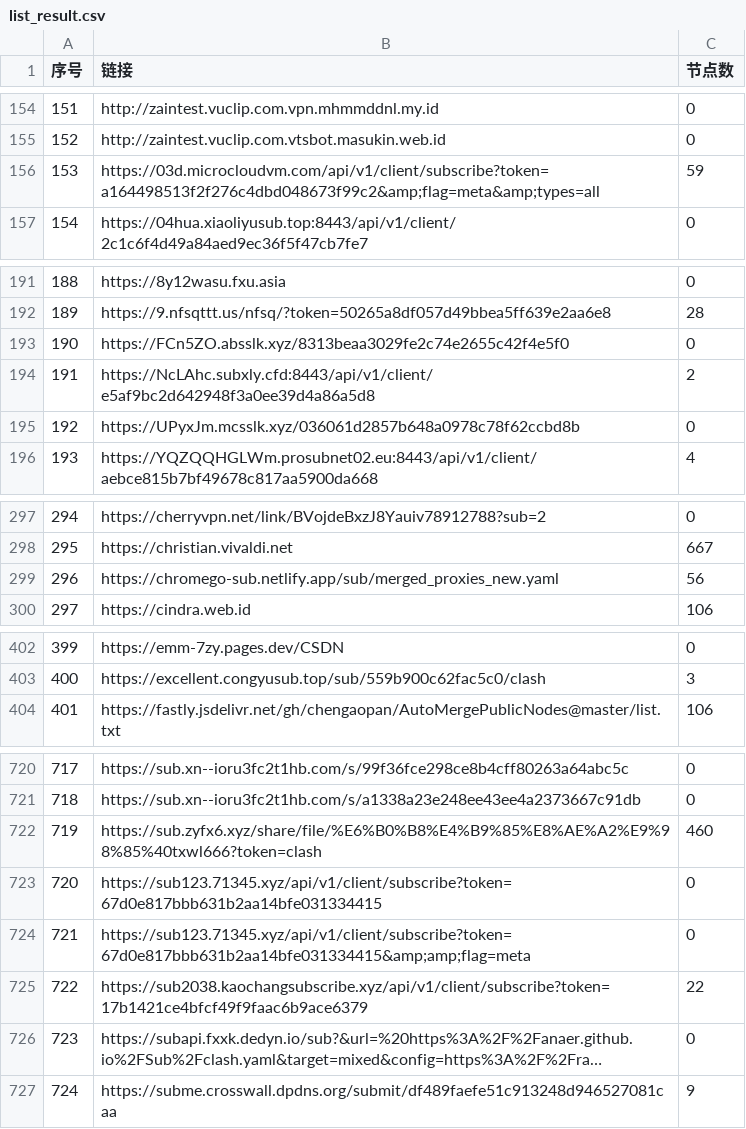
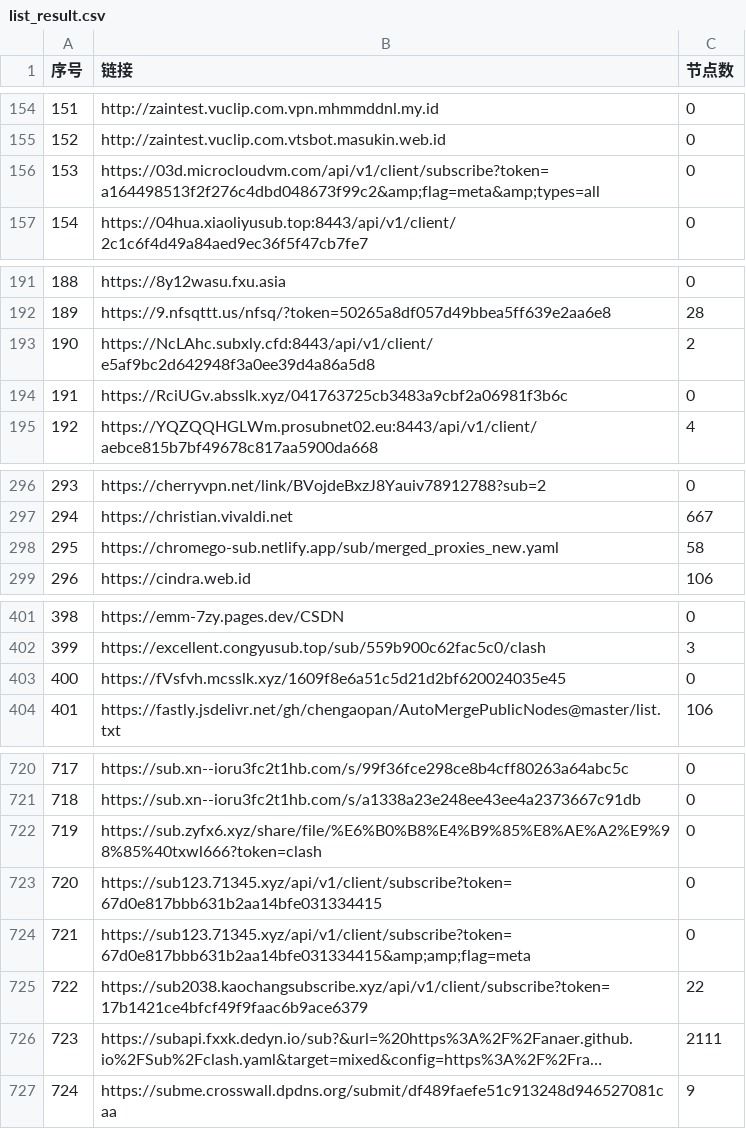
Before and after one commit to nariahlamb/NoMoreWalls, a CSV file: list_result.csv, drawn as a sheet; only a part is shown, gaps mark what is left out; long unchanged cells end in …; removed rows and columns are numbered as before the commit, all else as after; the diff covers the shown part only; the diff names each change by its address in the sheet, - before the commit and + after, or states it on an @@ line.

```diff
--- a/list_result.csv
+++ b/list_result.csv
-C156 (节点数): 59
+C156 (节点数): 0
-row 193: 190 | https://FCn5ZO.absslk.xyz/8313beaa3029fe2c74e2655c42f4e5f0 | 0
@@ column A (序号) renumbered between rows 193 and 402 @@
-B194 (链接): https://UPyxJm.mcsslk.xyz/036061d2857b648a0978c78f62ccbd8b
+B194 (链接): https://RciUGv.absslk.xyz/041763725cb3483a9cbf2a06981f3b6c
-C298 (节点数): 56
+C298 (节点数): 58
+row 403: 400 | https://fVsfvh.mcsslk.xyz/1609f8e6a51c5d21d2bf620024035e45 | 0
-C722 (节点数): 460
+C722 (节点数): 0
-C726 (节点数): 0
+C726 (节点数): 2111
```
Also changed, not shown: 7 edited cells elsewhere in this file, 44 other files.
